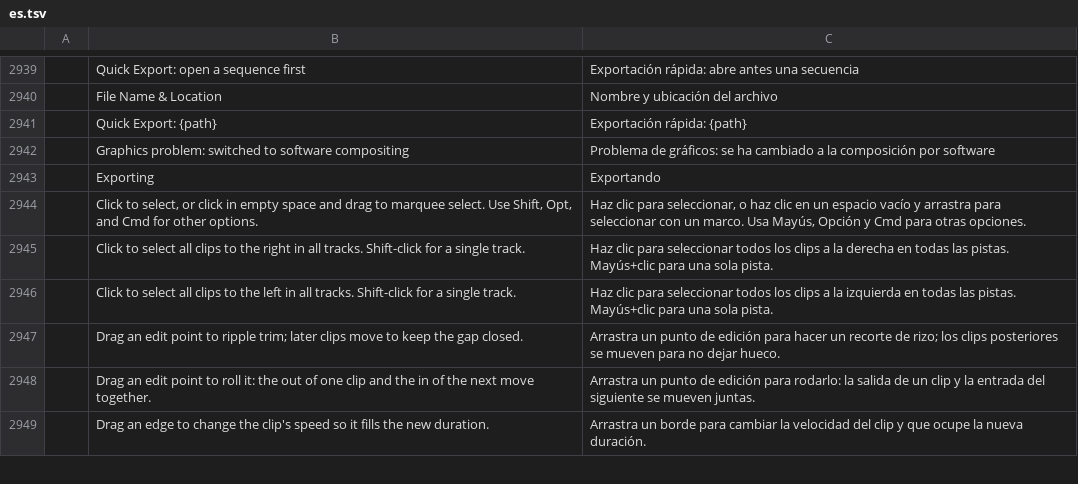
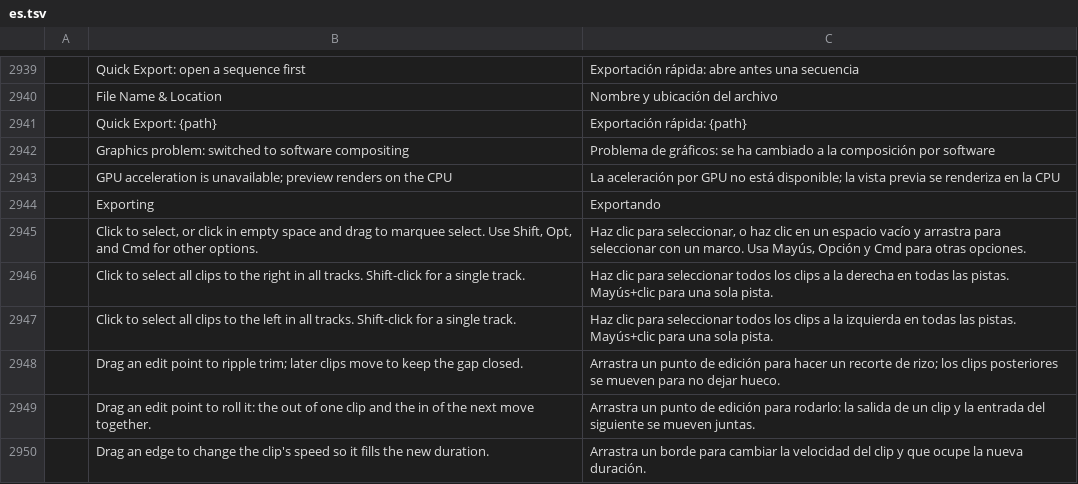
Before and after one commit to ahmedhosnypro/filmcraft, a TSV file: crates/ui-egui/src/i18n/es.tsv, drawn as a sheet; only a part is shown, gaps mark what is left out; the diff names each change by its address in the sheet, - before the commit and + after, or states it on an @@ line.

```diff
--- a/crates/ui-egui/src/i18n/es.tsv
+++ b/crates/ui-egui/src/i18n/es.tsv
+row 2943:  | GPU acceleration is unavailable; preview renders on the CPU | La aceleración por GPU no está disponible; la vista previa se renderiza en la CPU
```
Also changed, not shown: crates/ui-egui/src/i18n/ja.tsv, crates/ui-egui/src/i18n/zh-cn.tsv, 1 other file.
